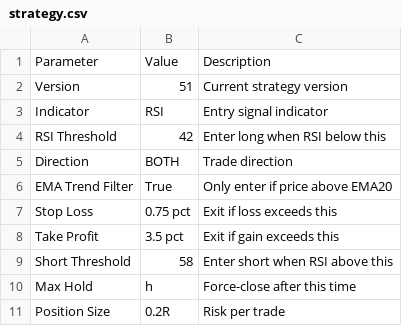
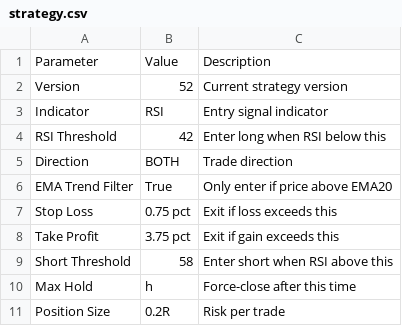
Before and after one commit to jm909/hermes-trading, a CSV file: state/strategy.csv, drawn as a sheet.

Commit message:
worker: update strategy.csv

```diff
--- a/state/strategy.csv
+++ b/state/strategy.csv
@@ -1,3 +1,3 @@
 Parameter,Value,Description
-Version,51,Current strategy version
+Version,52,Current strategy version
 Indicator,RSI,Entry signal indicator
@@ -7,3 +7,3 @@ EMA Trend Filter,True,Only enter if price above EMA20
 Stop Loss,0.75 pct,Exit if loss exceeds this
-Take Profit,3.5 pct,Exit if gain exceeds this
+Take Profit,3.75 pct,Exit if gain exceeds this
 Short Threshold,58,Enter short when RSI above this
```
